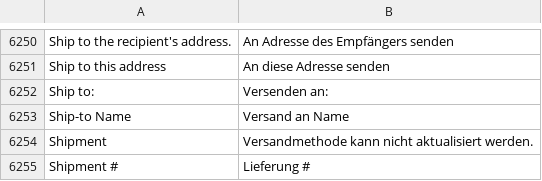
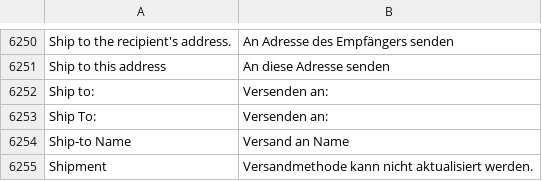
Before and after one commit to splendidinternet/Magento2_German_LocalePack_de_DE, a CSV file: de_DE.csv, drawn as a sheet; only a part is shown, gaps mark what is left out; the shorter side is filled out with more unchanged rows; the diff names each change by its address in the sheet, - before the commit and + after, or states it on an @@ line.

Commit message:
CHANGE add translation "Ship To:"
Source: magento/module-checkout/view/frontend/web/template/shipping-information.html

```diff
--- a/de_DE.csv
+++ b/de_DE.csv
+row 6253: Ship To: | Versenden an:
```
